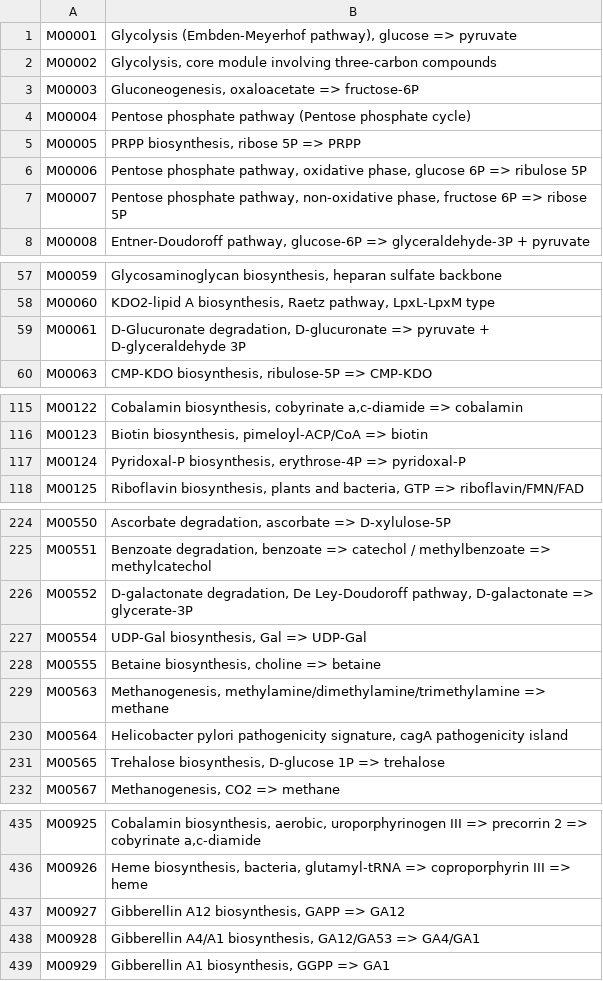
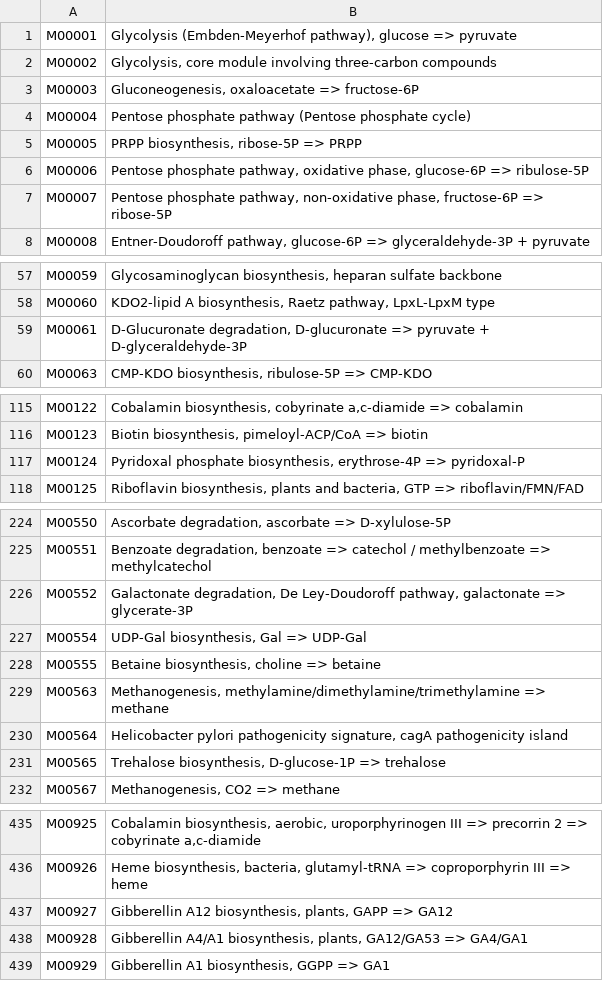
Before and after one commit to byemaxx/MetaX, a TSV file: metax/data/module.tsv, drawn as a sheet; only a part is shown, gaps mark what is left out; the diff covers the shown part only.

```diff
--- a/metax/data/module.tsv
+++ b/metax/data/module.tsv
@@ -4,5 +4,5 @@ M00003	Gluconeogenesis, oxaloacetate => fructose-6P
 M00004	Pentose phosphate pathway (Pentose phosphate cycle)
-M00005	PRPP biosynthesis, ribose 5P => PRPP
-M00006	Pentose phosphate pathway, oxidative phase, glucose 6P => ribulose 5P
-M00007	Pentose phosphate pathway, non-oxidative phase, fructose 6P => ribose 5P
+M00005	PRPP biosynthesis, ribose-5P => PRPP
+M00006	Pentose phosphate pathway, oxidative phase, glucose-6P => ribulose-5P
+M00007	Pentose phosphate pathway, non-oxidative phase, fructose-6P => ribose-5P
 M00008	Entner-Doudoroff pathway, glucose-6P => glyceraldehyde-3P + pyruvate
@@ -58,3 +58,3 @@ M00059	Glycosaminoglycan biosynthesis, heparan sulfate backbone
 M00060	KDO2-lipid A biosynthesis, Raetz pathway, LpxL-LpxM type
-M00061	D-Glucuronate degradation, D-glucuronate => pyruvate + D-glyceraldehyde 3P
+M00061	D-Glucuronate degradation, D-glucuronate => pyruvate + D-glyceraldehyde-3P
 M00063	CMP-KDO biosynthesis, ribulose-5P => CMP-KDO
@@ -116,3 +116,3 @@ M00122	Cobalamin biosynthesis, cobyrinate a,c-diamide => cobalamin
 M00123	Biotin biosynthesis, pimeloyl-ACP/CoA => biotin
-M00124	Pyridoxal-P biosynthesis, erythrose-4P => pyridoxal-P
+M00124	Pyridoxal phosphate biosynthesis, erythrose-4P => pyridoxal-P
 M00125	Riboflavin biosynthesis, plants and bacteria, GTP => riboflavin/FMN/FAD
@@ -225,3 +225,3 @@ M00550	Ascorbate degradation, ascorbate => D-xylulose-5P
 M00551	Benzoate degradation, benzoate => catechol / methylbenzoate => methylcatechol
-M00552	D-galactonate degradation, De Ley-Doudoroff pathway, D-galactonate => glycerate-3P
+M00552	Galactonate degradation, De Ley-Doudoroff pathway, galactonate => glycerate-3P
 M00554	UDP-Gal biosynthesis, Gal => UDP-Gal
@@ -230,3 +230,3 @@ M00563	Methanogenesis, methylamine/dimethylamine/trimethylamine => methane
 M00564	Helicobacter pylori pathogenicity signature, cagA pathogenicity island
-M00565	Trehalose biosynthesis, D-glucose 1P => trehalose
+M00565	Trehalose biosynthesis, D-glucose-1P => trehalose
 M00567	Methanogenesis, CO2 => methane
@@ -436,4 +436,4 @@ M00925	Cobalamin biosynthesis, aerobic, uroporphyrinogen III => precorrin 2 => c
 M00926	Heme biosynthesis, bacteria, glutamyl-tRNA => coproporphyrin III => heme
-M00927	Gibberellin A12 biosynthesis, GAPP => GA12
-M00928	Gibberellin A4/A1 biosynthesis, GA12/GA53 => GA4/GA1
+M00927	Gibberellin A12 biosynthesis, plants, GAPP => GA12
+M00928	Gibberellin A4/A1 biosynthesis, plants, GA12/GA53 => GA4/GA1
 M00929	Gibberellin A1 biosynthesis, GGPP => GA1
```
Also changed, not shown: 13 added rows and 12 edited cells elsewhere in this file, metax/data/pathway.tsv, 7 other files.
